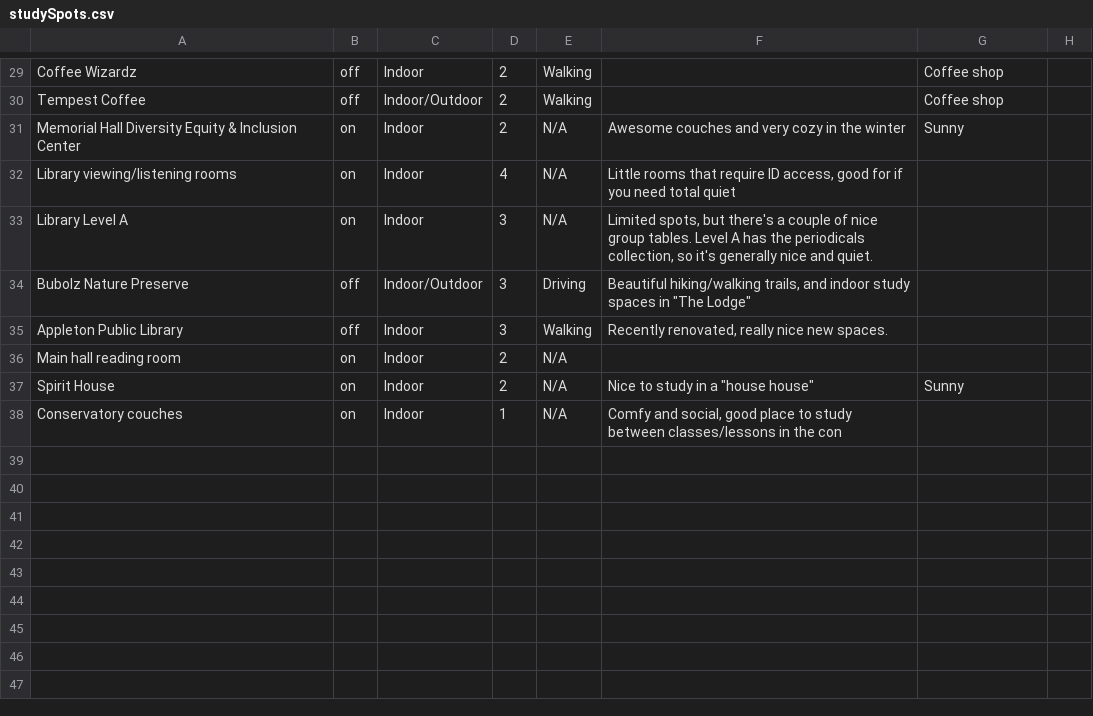
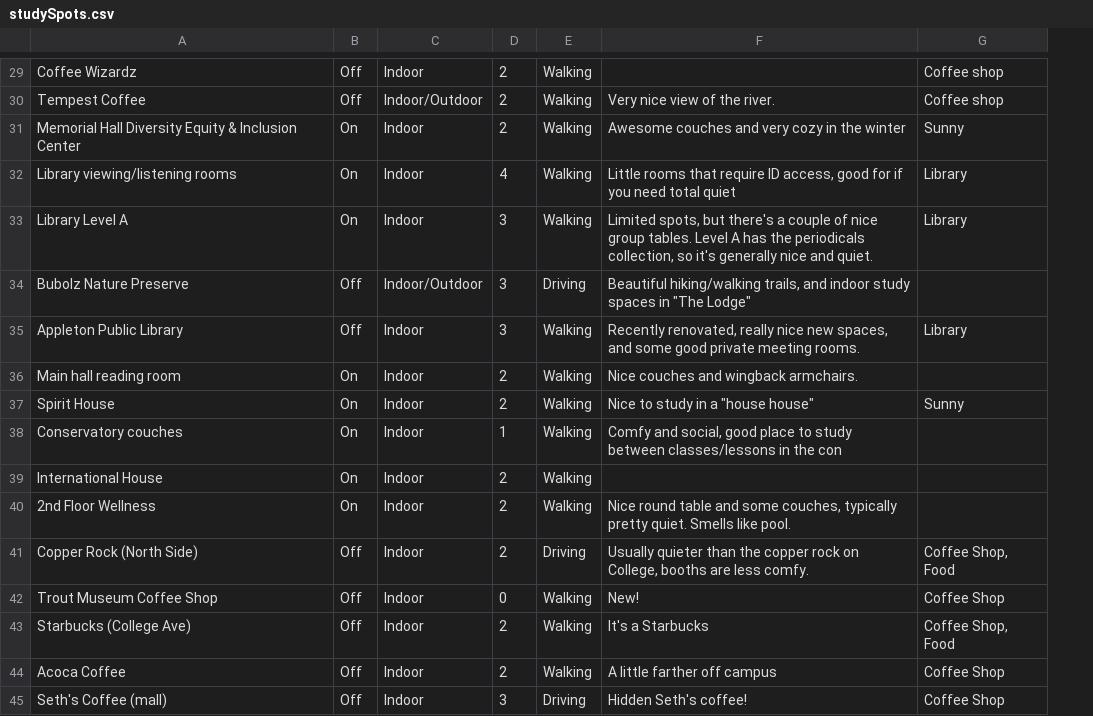
Before and after one commit to annikaurness/CMSC698, a CSV file: studySpots.csv, drawn as a sheet; only a part is shown, gaps mark what is left out; removed rows and columns are numbered as before the commit, all else as after; the diff covers the shown part only; the diff names each change by its address in the sheet, - before the commit and + after, or states it on an @@ line.

```diff
--- a/studySpots.csv
+++ b/studySpots.csv
-column B, rows 29-38: off | off | on | on | on | off | off | on | on | on
+column B, rows 29-38: Off | Off | On | On | On | Off | Off | On | On | On
-column H, empty
-F30: (empty)
+F30: Very nice view of the river.
-E31:E33: N/A
+E31:E33: Walking
-G32:G33: (empty)
+G32:G33: Library
-F35: …nice new spaces.
+F35: …nice new spaces, and some good private meeting rooms.
-G35: (empty)
+G35: Library
-E36:E38: N/A
+E36:E38: Walking
-F36: (empty)
+F36: Nice couches and wingback armchairs.
+row 39: International House | On | Indoor | 2 | Walking
+row 40: 2nd Floor Wellness | On | Indoor | 2 | Walking | Nice round table and some couches, typically pretty quiet. Smells like pool.
+row 41: Copper Rock (North Side) | Off | Indoor | 2 | Driving | Usually quieter than the copper rock on College, booths are less comfy. | Coffee Shop, Food
+row 42: Trout Museum Coffee Shop | Off | Indoor | 0 | Walking | New! | Coffee Shop
+row 43: Starbucks (College Ave) | Off | Indoor | 2 | Walking | It's a Starbucks | Coffee Shop, Food
+row 44: Acoca Coffee | Off | Indoor | 2 | Walking | A little farther off campus | Coffee Shop
+row 45: Seth's Coffee (mall) | Off | Indoor | 3 | Driving | Hidden Seth's coffee! | Coffee Shop
```
Also changed, not shown: 43 edited cells elsewhere in this file, 4 other files.
